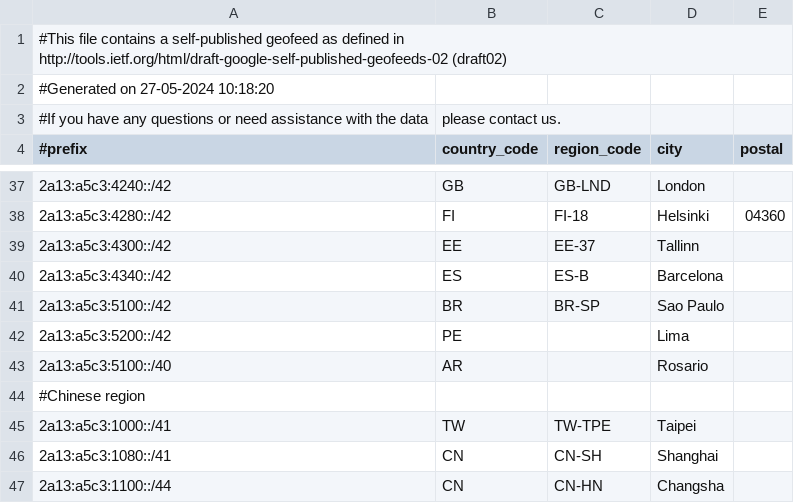
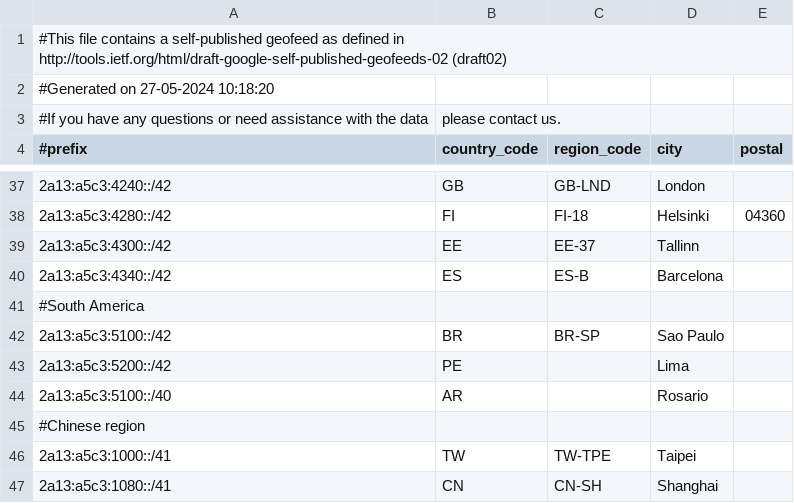
Before and after one commit to MoeDove-LLC/WEB, a CSV file: geofeed.csv, drawn as a sheet; only a part is shown, gaps mark what is left out; the shorter side is filled out with more unchanged rows.

Commit message:
Update geofeed.csv

```diff
--- a/geofeed.csv
+++ b/geofeed.csv
@@ -40,2 +40,3 @@
 2a13:a5c3:4340::/42,ES,ES-B,Barcelona,
+#South America
 2a13:a5c3:5100::/42,BR,BR-SP,Sao Paulo,
```
